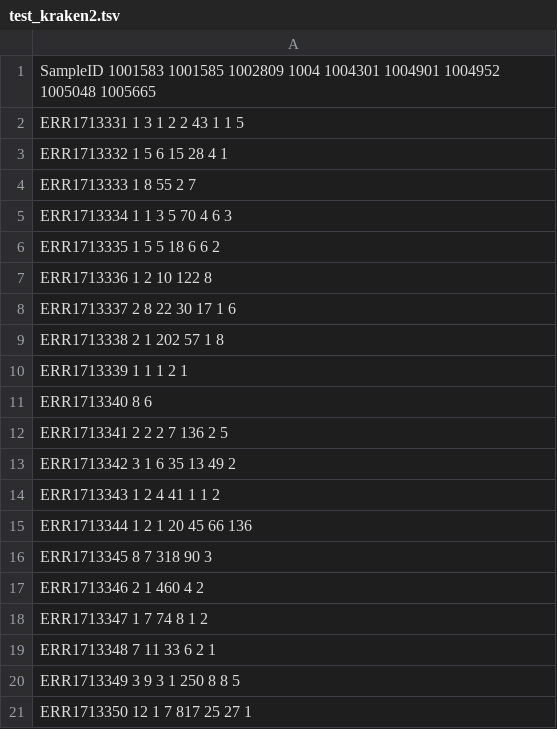
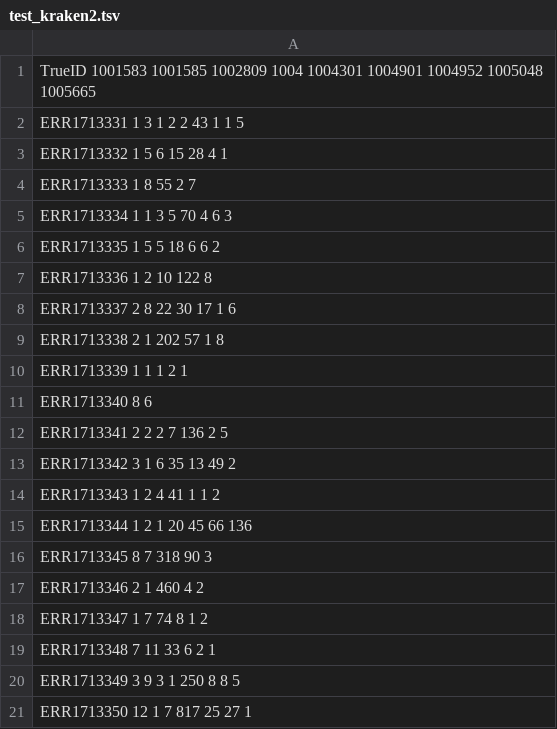
Before and after one commit to iddiiizzzz/Exjobb, a TSV file: test_files/test_kraken2.tsv, drawn as a sheet.

```diff
--- a/test_files/test_kraken2.tsv
+++ b/test_files/test_kraken2.tsv
@@ -1,2 +1,2 @@
-SampleID        1001583 1001585 1002809 1004    1004301 1004901 1004952 1005048 1005665
+TrueID        1001583 1001585 1002809 1004    1004301 1004901 1004952 1005048 1005665
 ERR1713331      1       3       1       2       2       43      1       1       5
```
Also changed, not shown: test_files/rewritten_test_kraken2.tsv, test_files/rewritten_test_kraken3.tsv, 26 other files.
